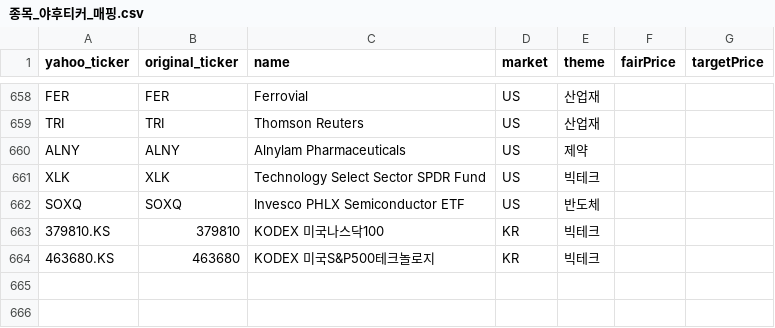
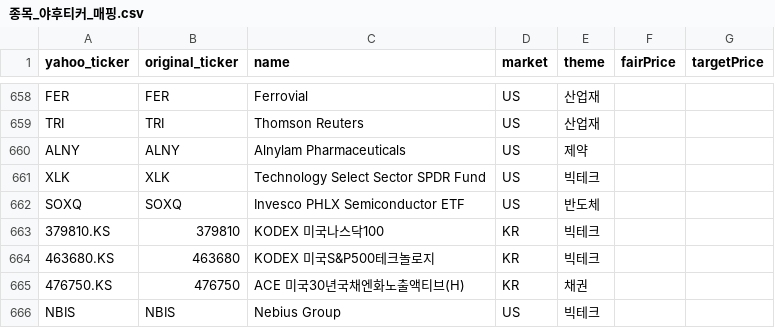
Before and after one commit to 990501s-design/stock-supporter, a CSV file: 종목_야후티커_매핑.csv, drawn as a sheet; only a part is shown, gaps mark what is left out; the diff names each change by its address in the sheet, - before the commit and + after, or states it on an @@ line.

```diff
--- a/종목_야후티커_매핑.csv
+++ b/종목_야후티커_매핑.csv
+row 665: 476750.KS | 476750 | ACE 미국30년국채엔화노출액티브(H) | KR | 채권
+row 666: NBIS | NBIS | Nebius Group | US | 빅테크
```
Also changed, not shown: 1 other file.
